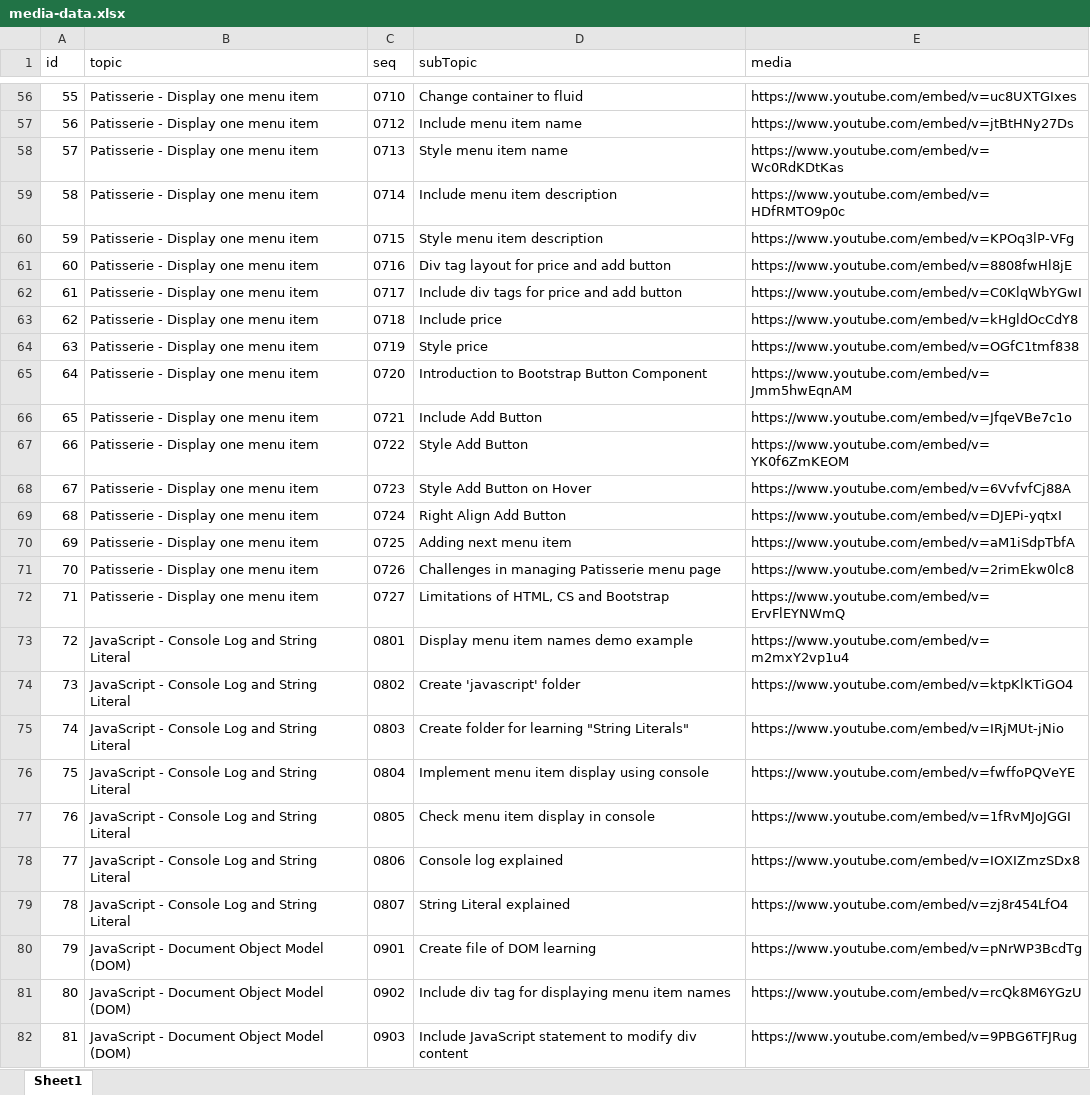
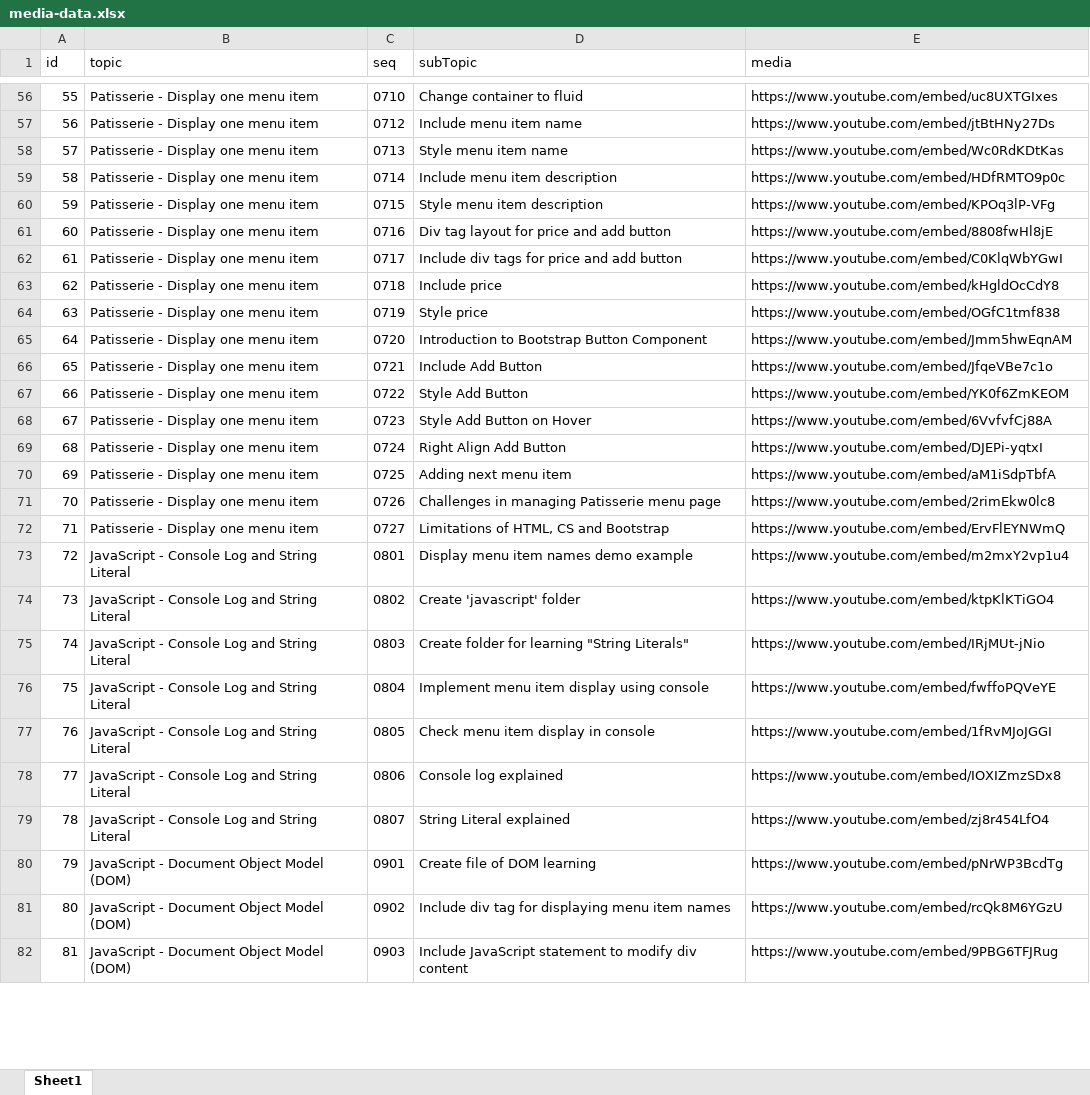
Before and after one commit to simplacademy/fsd-part2-ng-java-draft, an Excel workbook: media-data.xlsx, sheet Sheet1, drawn as a sheet; only a part is shown, gaps mark what is left out; values as stored, in another font and other column widths than the file's, no borders; the diff covers the shown part only; the diff names each change by its address in the sheet, - before the commit and + after, or states it on an @@ line.

Commit message:
fixed embed url error

```diff
--- a/media-data.xlsx (sheet Sheet1)
+++ b/media-data.xlsx (sheet Sheet1)
-E56 (media): https://www.youtube.com/embed/v=uc8UXTGIxes
+E56 (media): https://www.youtube.com/embed/uc8UXTGIxes
-E57 (media): https://www.youtube.com/embed/v=jtBtHNy27Ds
+E57 (media): https://www.youtube.com/embed/jtBtHNy27Ds
-E58 (media): https://www.youtube.com/embed/v=Wc0RdKDtKas
+E58 (media): https://www.youtube.com/embed/Wc0RdKDtKas
-E59 (media): https://www.youtube.com/embed/v=HDfRMTO9p0c
+E59 (media): https://www.youtube.com/embed/HDfRMTO9p0c
-E60 (media): https://www.youtube.com/embed/v=KPOq3lP-VFg
+E60 (media): https://www.youtube.com/embed/KPOq3lP-VFg
-E61 (media): https://www.youtube.com/embed/v=8808fwHl8jE
+E61 (media): https://www.youtube.com/embed/8808fwHl8jE
-E62 (media): https://www.youtube.com/embed/v=C0KlqWbYGwI
+E62 (media): https://www.youtube.com/embed/C0KlqWbYGwI
-E63 (media): https://www.youtube.com/embed/v=kHgldOcCdY8
+E63 (media): https://www.youtube.com/embed/kHgldOcCdY8
-E64 (media): https://www.youtube.com/embed/v=OGfC1tmf838
+E64 (media): https://www.youtube.com/embed/OGfC1tmf838
-E65 (media): https://www.youtube.com/embed/v=Jmm5hwEqnAM
+E65 (media): https://www.youtube.com/embed/Jmm5hwEqnAM
-E66 (media): https://www.youtube.com/embed/v=JfqeVBe7c1o
+E66 (media): https://www.youtube.com/embed/JfqeVBe7c1o
-E67 (media): https://www.youtube.com/embed/v=YK0f6ZmKEOM
+E67 (media): https://www.youtube.com/embed/YK0f6ZmKEOM
-E68 (media): https://www.youtube.com/embed/v=6VvfvfCj88A
+E68 (media): https://www.youtube.com/embed/6VvfvfCj88A
-E69 (media): https://www.youtube.com/embed/v=DJEPi-yqtxI
+E69 (media): https://www.youtube.com/embed/DJEPi-yqtxI
-E70 (media): https://www.youtube.com/embed/v=aM1iSdpTbfA
+E70 (media): https://www.youtube.com/embed/aM1iSdpTbfA
-E71 (media): https://www.youtube.com/embed/v=2rimEkw0lc8
+E71 (media): https://www.youtube.com/embed/2rimEkw0lc8
-E72 (media): https://www.youtube.com/embed/v=ErvFlEYNWmQ
+E72 (media): https://www.youtube.com/embed/ErvFlEYNWmQ
-E73 (media): https://www.youtube.com/embed/v=m2mxY2vp1u4
+E73 (media): https://www.youtube.com/embed/m2mxY2vp1u4
-E74 (media): https://www.youtube.com/embed/v=ktpKlKTiGO4
+E74 (media): https://www.youtube.com/embed/ktpKlKTiGO4
-E75 (media): https://www.youtube.com/embed/v=IRjMUt-jNio
+E75 (media): https://www.youtube.com/embed/IRjMUt-jNio
-E76 (media): https://www.youtube.com/embed/v=fwffoPQVeYE
+E76 (media): https://www.youtube.com/embed/fwffoPQVeYE
-E77 (media): https://www.youtube.com/embed/v=1fRvMJoJGGI
+E77 (media): https://www.youtube.com/embed/1fRvMJoJGGI
-E78 (media): https://www.youtube.com/embed/v=IOXIZmzSDx8
+E78 (media): https://www.youtube.com/embed/IOXIZmzSDx8
-E79 (media): https://www.youtube.com/embed/v=zj8r454LfO4
+E79 (media): https://www.youtube.com/embed/zj8r454LfO4
-E80 (media): https://www.youtube.com/embed/v=pNrWP3BcdTg
+E80 (media): https://www.youtube.com/embed/pNrWP3BcdTg
-E81 (media): https://www.youtube.com/embed/v=rcQk8M6YGzU
+E81 (media): https://www.youtube.com/embed/rcQk8M6YGzU
-E82 (media): https://www.youtube.com/embed/v=9PBG6TFJRug
+E82 (media): https://www.youtube.com/embed/9PBG6TFJRug
```
Also changed, not shown: 56 edited cells elsewhere in this sheet, 1 other file.
